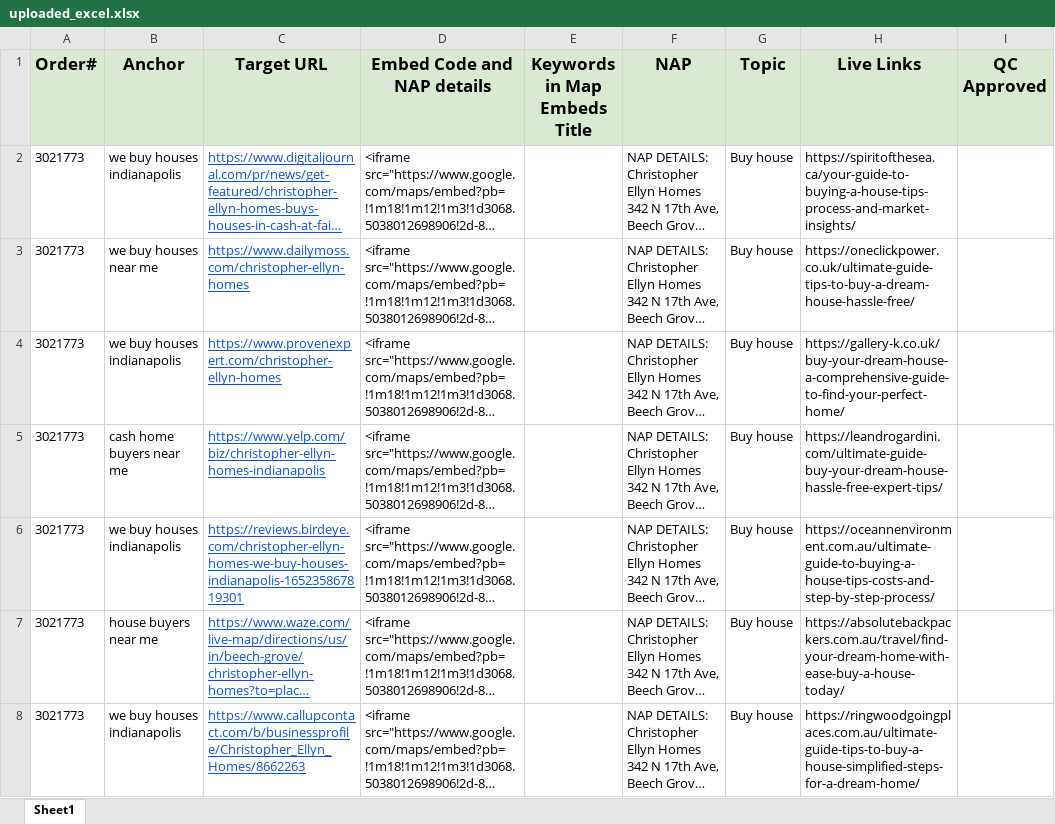
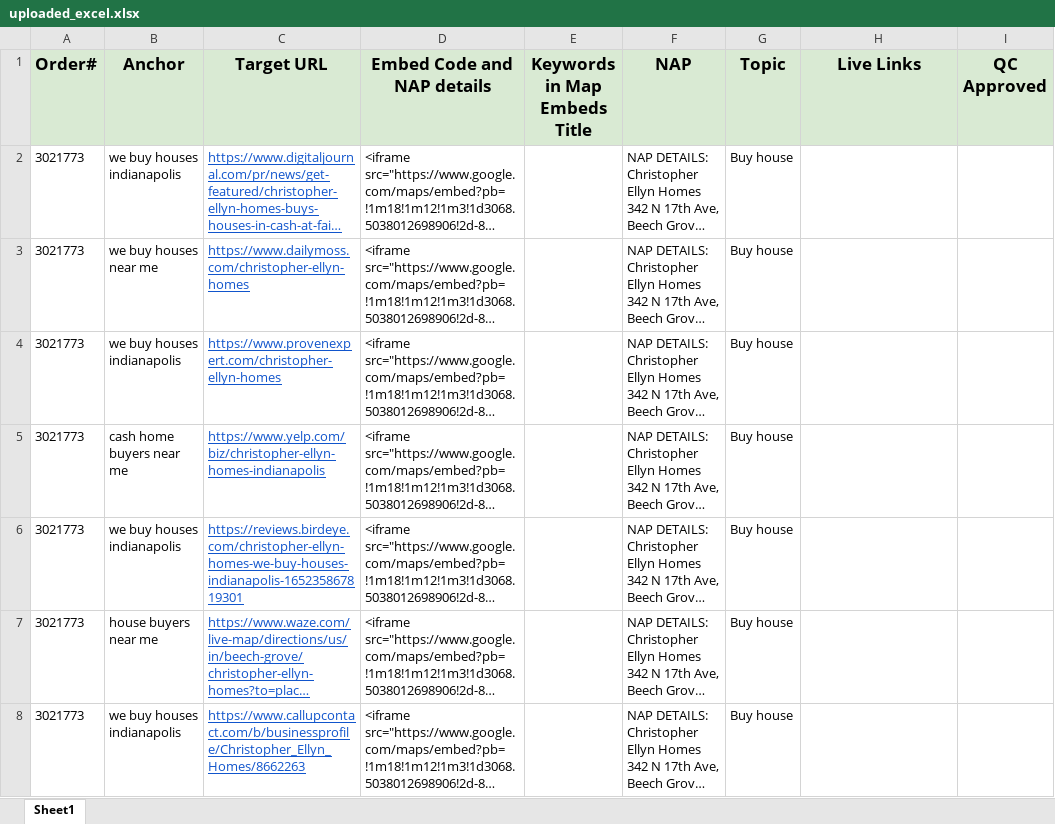
Before and after one commit to samiulhuda360/flask_with_socketio, an Excel workbook: uploads/uploaded_excel.xlsx, sheet Sheet1, drawn as a sheet; only a part is shown; long unchanged cells end in …; values as stored, in another font and other column widths than the file's, no borders; the diff covers the shown part only; the diff names each change by its address in the sheet, - before the commit and + after, or states it on an @@ line.

```diff
--- a/uploads/uploaded_excel.xlsx (sheet Sheet1)
+++ b/uploads/uploaded_excel.xlsx (sheet Sheet1)
-H2 (Live Links): https://spiritofthesea.ca/your-guide-to-buying-a-house-tips-process-and-market-insights/
+H2 (Live Links): (empty)
-H3 (Live Links): https://oneclickpower.co.uk/ultimate-guide-tips-to-buy-a-dream-house-hassle-free/
+H3 (Live Links): (empty)
-H4 (Live Links): https://gallery-k.co.uk/buy-your-dream-house-a-comprehensive-guide-to-find-your-perfect-home/
+H4 (Live Links): (empty)
-H5 (Live Links): https://leandrogardini.com/ultimate-guide-buy-your-dream-house-hassle-free-expert-tips/
+H5 (Live Links): (empty)
-H6 (Live Links): https://oceannenvironment.com.au/ultimate-guide-to-buying-a-house-tips-costs-and-step-by-step-process/
+H6 (Live Links): (empty)
-H7 (Live Links): https://absolutebackpackers.com.au/travel/find-your-dream-home-with-ease-buy-a-house-today/
+H7 (Live Links): (empty)
-H8 (Live Links): https://ringwoodgoingplaces.com.au/ultimate-guide-tips-to-buy-a-house-simplified-steps-for-a-dream-home/
+H8 (Live Links): (empty)
```
Also changed, not shown: 263 edited cells elsewhere in this sheet, matched_data.xlsx, 3 other files.
